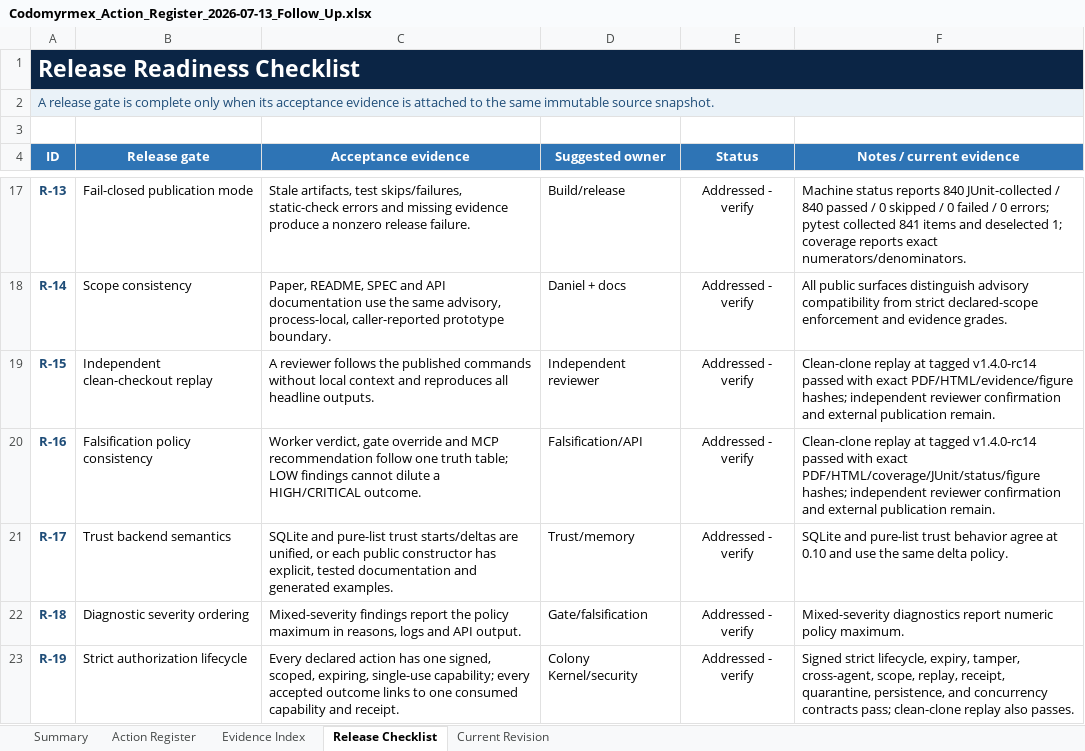
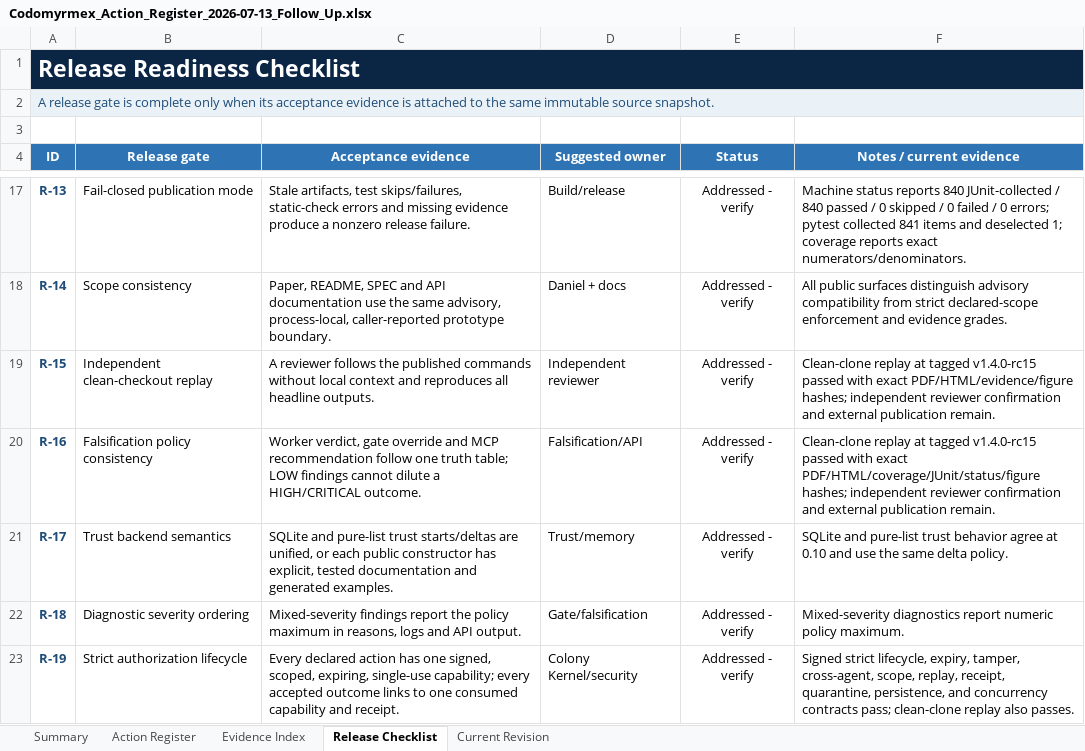
Before and after one commit to docxology/codomyrmex, an Excel workbook: review_artifacts/Codomyrmex_Action_Register_2026-07-13_Follow_Up.xlsx, sheet Release Checklist, drawn as a sheet; only a part is shown, gaps mark what is left out; values as stored, in another font and other column widths than the file's, no borders; conditional formats and table styles not drawn; the diff covers the shown part only; the diff names each change by its address in the sheet, - before the commit and + after, or states it on an @@ line.

```diff
--- a/review_artifacts/Codomyrmex_Action_Register_2026-07-13_Follow_Up.xlsx (sheet Release Checklist)
+++ b/review_artifacts/Codomyrmex_Action_Register_2026-07-13_Follow_Up.xlsx (sheet Release Checklist)
-F19 (Notes / current evidence): …at tagged v1.4.0-rc14 passed with…
+F19 (Notes / current evidence): …at tagged v1.4.0-rc15 passed with…
-F20 (Notes / current evidence): …at tagged v1.4.0-rc14 passed with…
+F20 (Notes / current evidence): …at tagged v1.4.0-rc15 passed with…
```
Also changed, not shown: 5 edited cells elsewhere in this sheet, sheet Action Register, sheet Evidence Index, sheet Current Revision, sheet Summary, 5 other files.
